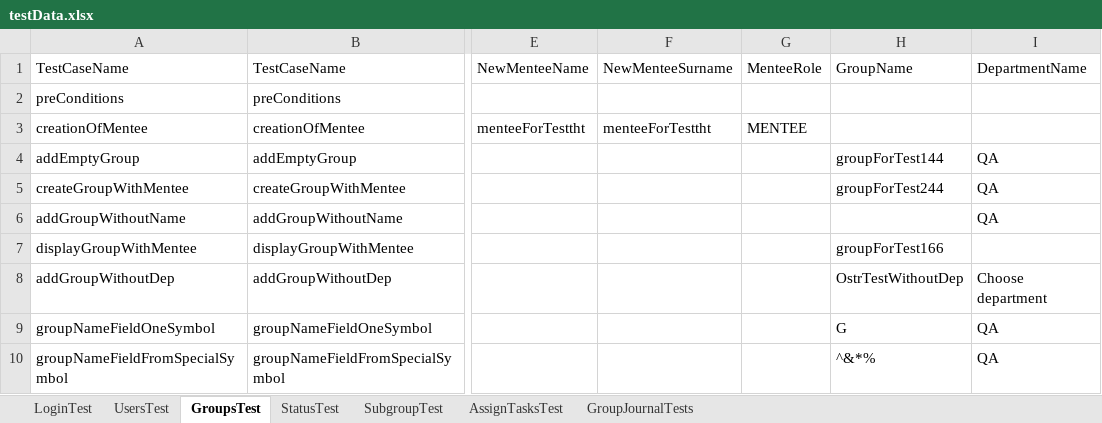
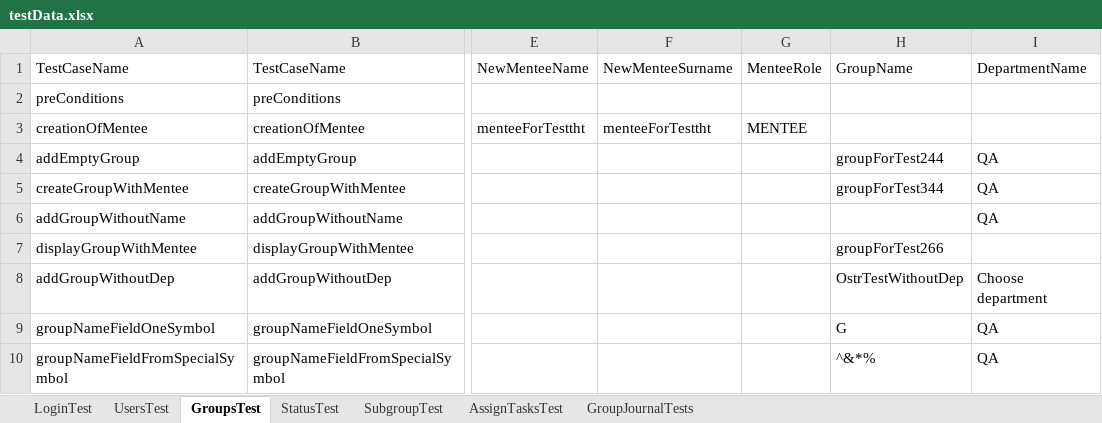
Before and after one commit to alexandraOstrizhnaya/khppp-test-framework, an Excel workbook: khppp/testData.xlsx, sheet GroupsTest, drawn as a sheet; only a part is shown, gaps mark what is left out; values as stored, in another font and other column widths than the file's, no borders; the diff names each change by its address in the sheet, - before the commit and + after, or states it on an @@ line.

```diff
--- a/khppp/testData.xlsx (sheet GroupsTest)
+++ b/khppp/testData.xlsx (sheet GroupsTest)
-H4 (GroupName): groupForTest144
+H4 (GroupName): groupForTest244
-H5 (GroupName): groupForTest244
+H5 (GroupName): groupForTest344
-H7 (GroupName): groupForTest166
+H7 (GroupName): groupForTest266
```
Also changed, not shown: 51 other files.
